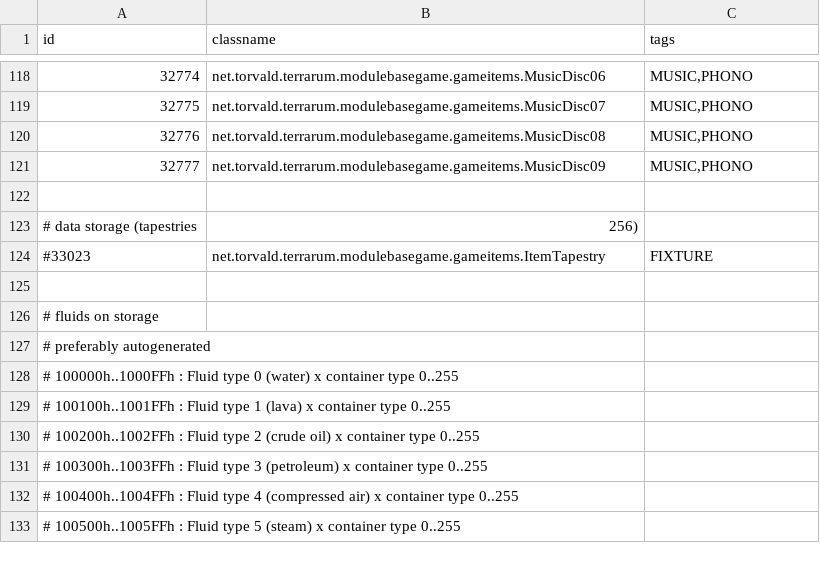
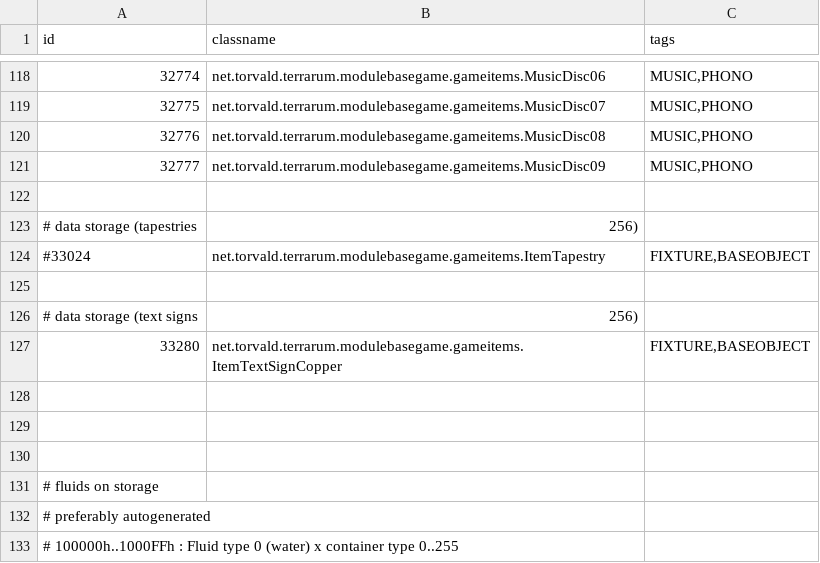
Before and after one commit to curioustorvald/Terrarum, a CSV file: assets/mods/basegame/items/itemid.csv, drawn as a sheet; only a part is shown, gaps mark what is left out; the shorter side is filled out with more unchanged rows.

Commit message:
test copper sign and it has no sprite

```diff
--- a/assets/mods/basegame/items/itemid.csv
+++ b/assets/mods/basegame/items/itemid.csv
@@ -123,3 +123,8 @@ id;classname;tags
 # data storage (tapestries; 256)
-#33023;net.torvald.terrarum.modulebasegame.gameitems.ItemTapestry;FIXTURE
+#33024;net.torvald.terrarum.modulebasegame.gameitems.ItemTapestry;FIXTURE,BASEOBJECT
+
+# data storage (text signs; 256)
+33280;net.torvald.terrarum.modulebasegame.gameitems.ItemTextSignCopper;FIXTURE,BASEOBJECT
+
+
 
```
Also changed, not shown: 5 other files.
